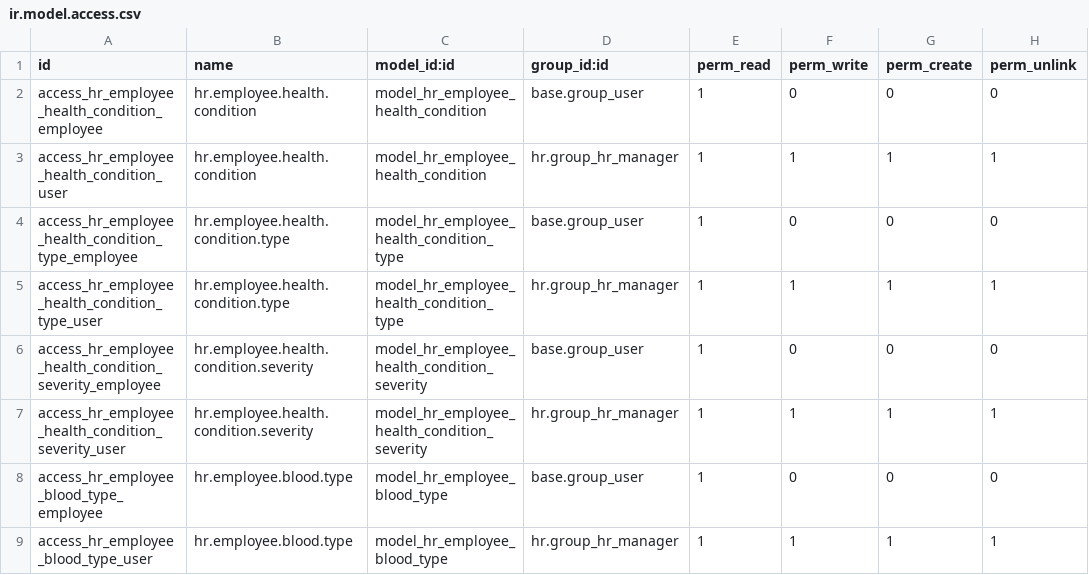
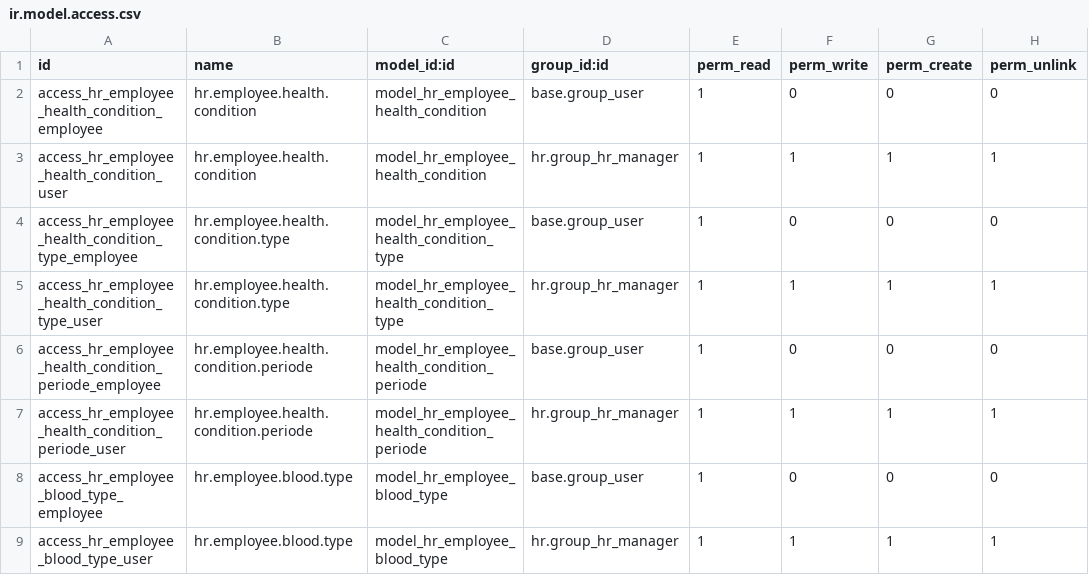
Before and after one commit to hazdikk/utsg, a CSV file: odoo-dev/12.0/addons/hr_employee_health/security/ir.model.access.csv, drawn as a sheet.

Commit message:
fix health

```diff
--- a/odoo-dev/12.0/addons/hr_employee_health/security/ir.model.access.csv
+++ b/odoo-dev/12.0/addons/hr_employee_health/security/ir.model.access.csv
@@ -5,4 +5,4 @@ access_hr_employee_health_condition_type_employee,hr.employee.health.condition.t
 access_hr_employee_health_condition_type_user,hr.employee.health.condition.type,model_hr_employee_health_condition_type,hr.group_hr_manager,1,1,1,1
-access_hr_employee_health_condition_severity_employee,hr.employee.health.condition.severity,model_hr_employee_health_condition_severity,base.group_user,1,0,0,0
-access_hr_employee_health_condition_severity_user,hr.employee.health.condition.severity,model_hr_employee_health_condition_severity,hr.group_hr_manager,1,1,1,1
+access_hr_employee_health_condition_periode_employee,hr.employee.health.condition.periode,model_hr_employee_health_condition_periode,base.group_user,1,0,0,0
+access_hr_employee_health_condition_periode_user,hr.employee.health.condition.periode,model_hr_employee_health_condition_periode,hr.group_hr_manager,1,1,1,1
 access_hr_employee_blood_type_employee,hr.employee.blood.type,model_hr_employee_blood_type,base.group_user,1,0,0,0
```
